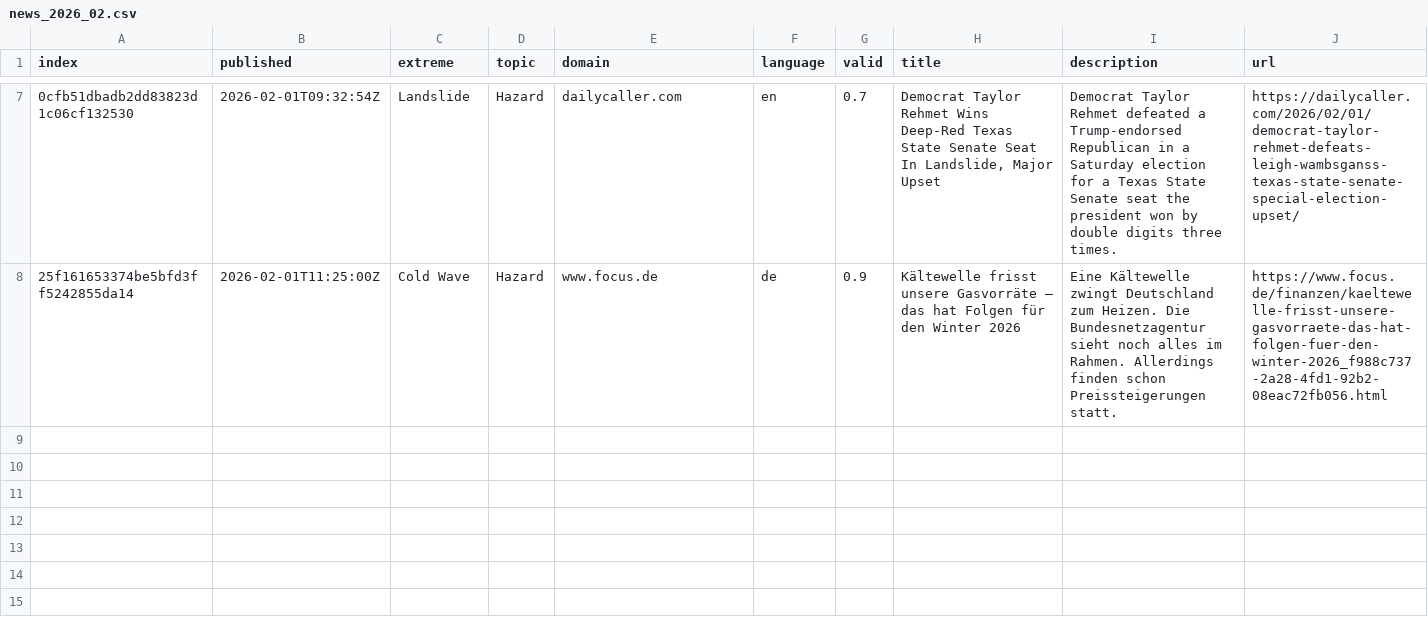
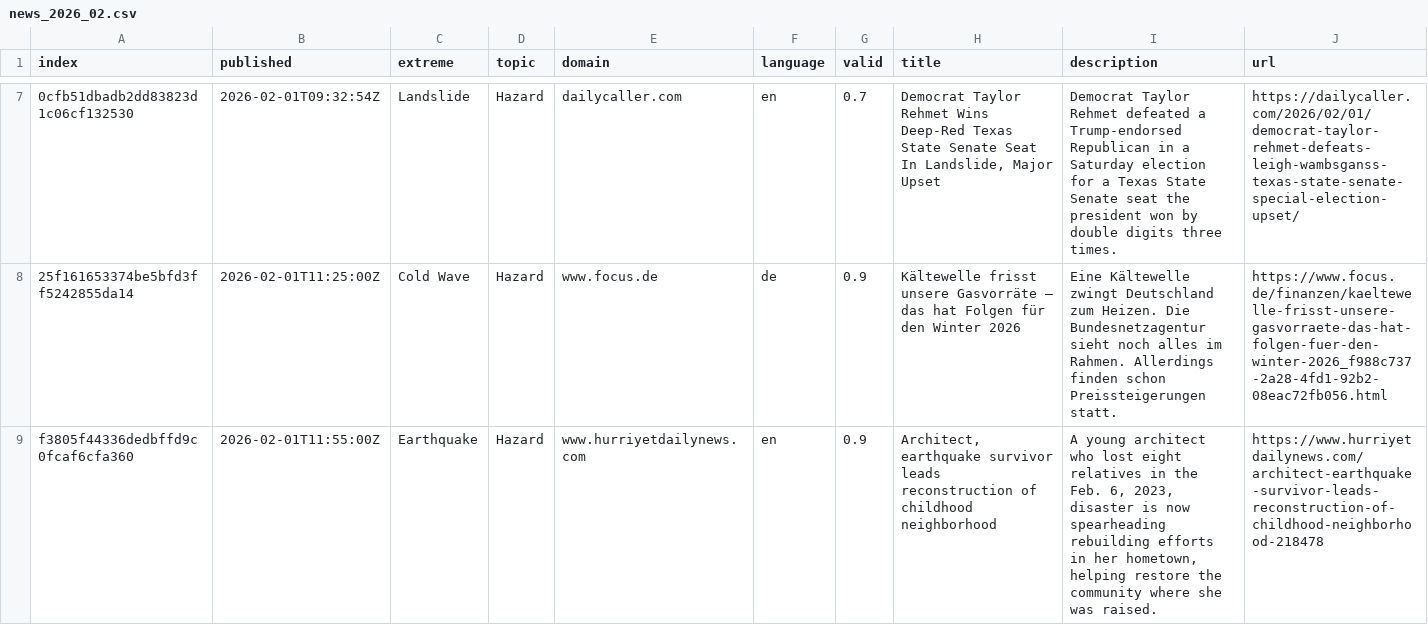
Before and after one commit to ms2329-news/collectionIsComing, a CSV file: csv/news_2026_02.csv, drawn as a sheet; only a part is shown, gaps mark what is left out; rows hold the shown columns only; the diff covers the shown part only; the diff names each change by its address in the sheet, - before the commit and + after, or states it on an @@ line.

```diff
--- a/csv/news_2026_02.csv
+++ b/csv/news_2026_02.csv
+row 9: f3805f44336dedbffd9c0fcaf6cfa360 | 2026-02-01T11:55:00Z | Earthquake | Hazard | www.hurriyetdailynews.com | en | 0.9 | Architect, earthquake survivor leads reconstruction of childhood neighborhood | A young architect who lost eight relatives in the Feb. 6, 2023, disaster is now spearheading rebuilding efforts in her hometown, helping restore the community where she was raised. | https://www.hurriyetdailynews.com/architect-earthquake-survivor-leads-reconstruction-of-childhood-neighborhood-218478
```
Also changed, not shown: 1 added row elsewhere in this file, 3 other files.
